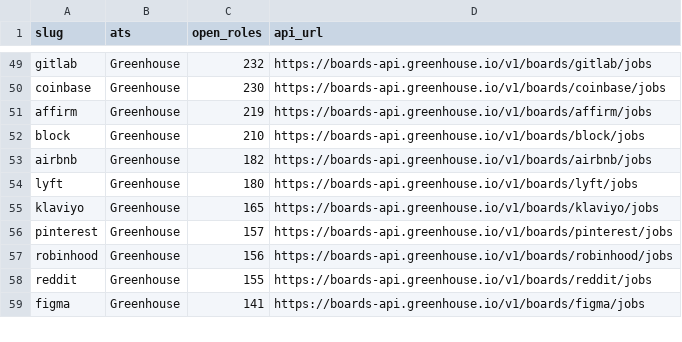
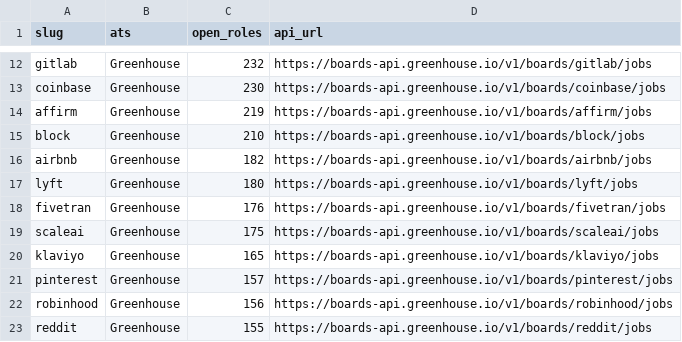
Before and after one commit to huynhtanan/ats-daily-delta, a CSV file: samples/verified_slugs.csv, drawn as a sheet; only a part is shown, gaps mark what is left out; the shorter side is filled out with more unchanged rows; the diff covers the shown part only; the diff names each change by its address in the sheet, - before the commit and + after, or states it on an @@ line.

Commit message:
samples/verified_slugs.csv: 75→100 orgs (+25 verified 21/10)

```diff
--- a/samples/verified_slugs.csv
+++ b/samples/verified_slugs.csv
+row 18: fivetran | Greenhouse | 176 | https://boards-api.greenhouse.io/v1/boards/fivetran/jobs
+row 19: scaleai | Greenhouse | 175 | https://boards-api.greenhouse.io/v1/boards/scaleai/jobs
```
Also changed, not shown: 23 added rows and 39 moved rows elsewhere in this file.
